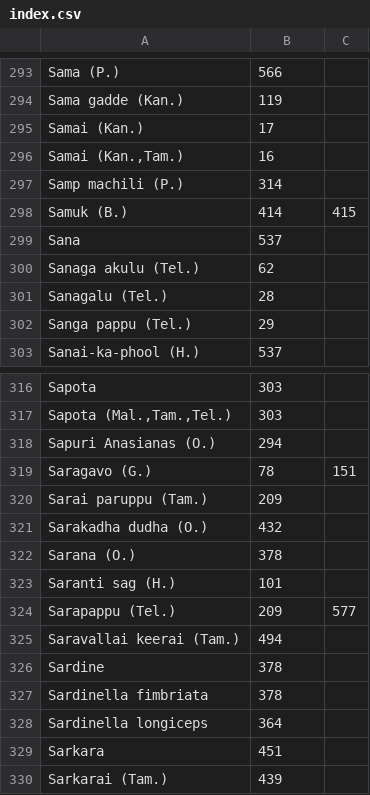
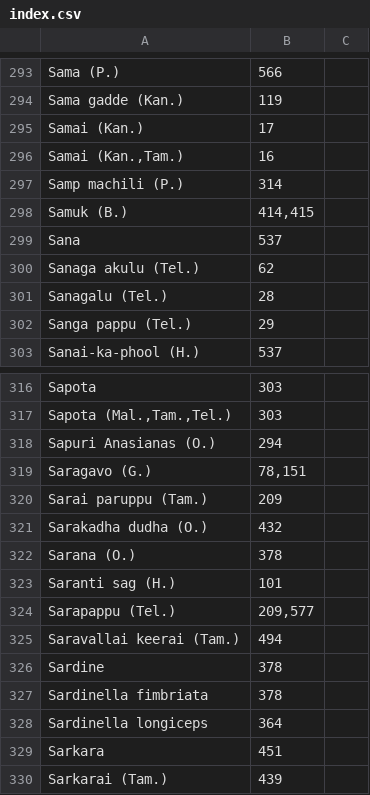
Before and after one commit to ifct2017/nvif1989, a CSV file: index.csv, drawn as a sheet; only a part is shown, gaps mark what is left out.

```diff
--- a/index.csv
+++ b/index.csv
@@ -297,3 +297,3 @@
 "Samp machili (P.)",314
-"Samuk (B.)",414,415
+"Samuk (B.)","414,415"
 "Sana",537
@@ -318,3 +318,3 @@
 "Sapuri Anasianas (O.)",294
-"Saragavo (G.)",78,151
+"Saragavo (G.)","78,151"
 "Sarai paruppu (Tam.)",209
@@ -323,3 +323,3 @@
 "Saranti sag (H.)",101
-"Sarapappu (Tel.)",209,577
+"Sarapappu (Tel.)","209,577"
 "Saravallai keerai (Tam.)",494
```
Also changed, not shown: 1 other file.
